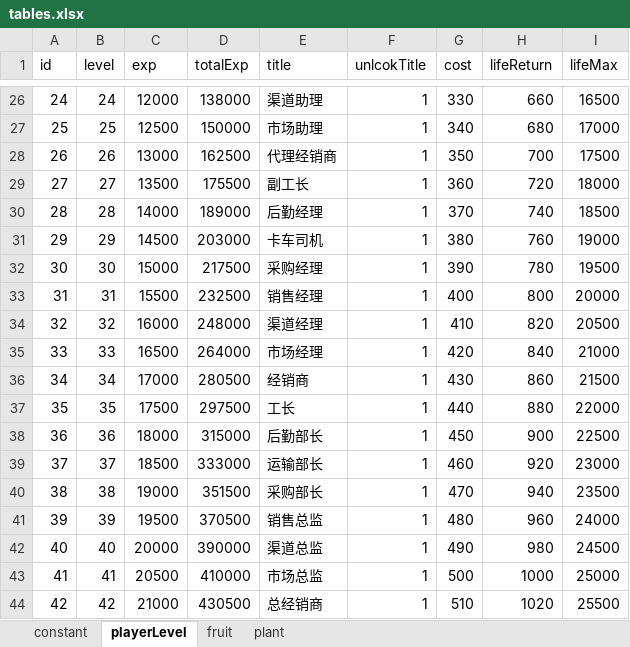
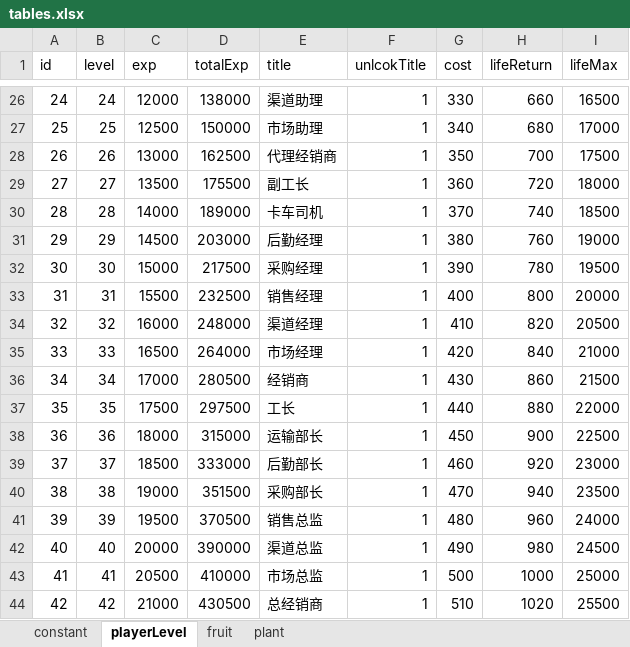
Before and after one commit to bjsky/sgj, an Excel workbook: tables.xlsx, sheet playerLevel, drawn as a sheet; only a part is shown, gaps mark what is left out; values as stored, in another font and other column widths than the file's, no borders; the diff covers the shown part only; the diff names each change by its address in the sheet, - before the commit and + after, or states it on an @@ line.

```diff
--- a/tables.xlsx (sheet playerLevel)
+++ b/tables.xlsx (sheet playerLevel)
-E30 (title): 后勤经理
+E30 (title): 卡车司机
-E31 (title): 卡车司机
+E31 (title): 后勤经理
-E38 (title): 后勤部长
+E38 (title): 运输部长
-E39 (title): 运输部长
+E39 (title): 后勤部长
```
Also changed, not shown: 13 edited cells elsewhere in this sheet, sheet fruit, sheet plant, 5 other files.
